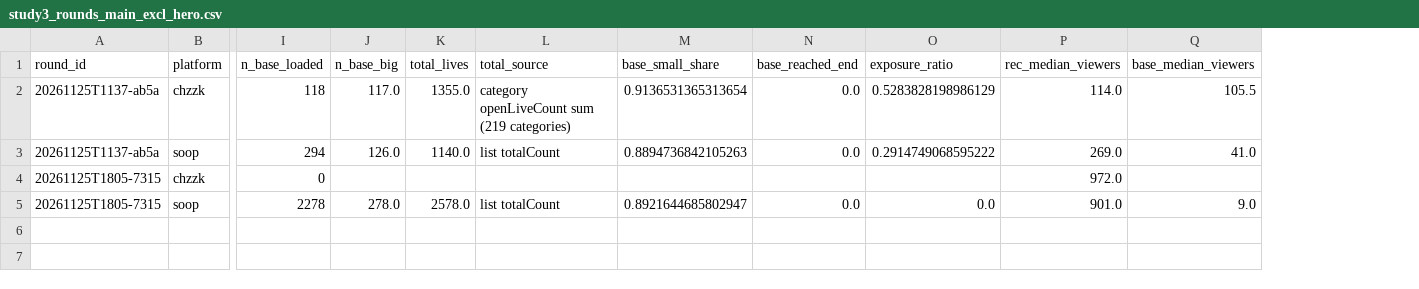
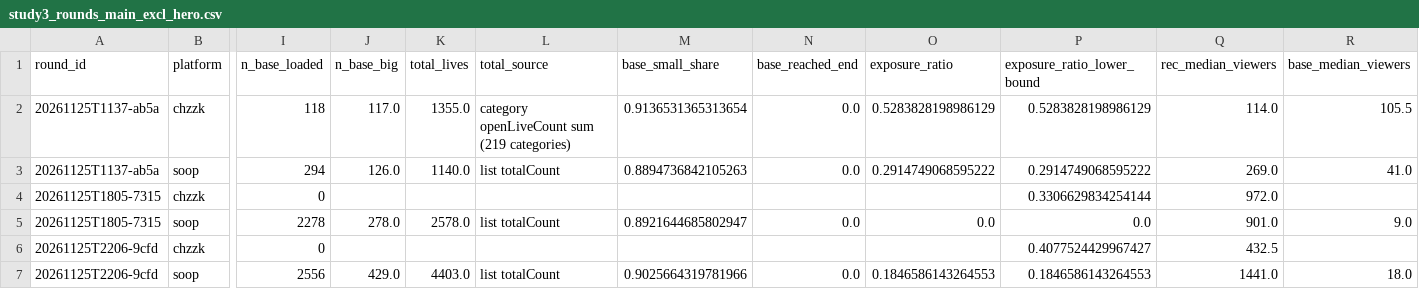
Before and after one commit to kimnicetv12/-, a CSV file: platform-study/analysis/out/study3_rounds_main_excl_hero.csv, drawn as a sheet; only a part is shown, gaps mark what is left out; rows hold the shown columns only; the diff names each change by its address in the sheet, - before the commit and + after, or states it on an @@ line.

```diff
--- a/platform-study/analysis/out/study3_rounds_main_excl_hero.csv
+++ b/platform-study/analysis/out/study3_rounds_main_excl_hero.csv
+column P (exposure_ratio_lower_bound), rows 2-5: 0.5283828198986129 | 0.2914749068595222 | 0.3306629834254144 | 0.0
+row 6: 20261125T2206-9cfd | chzzk | 0 |  |  |  |  |  |  | 0.4077524429967427 | 432.5
+row 7: 20261125T2206-9cfd | soop | 2556 | 429.0 | 4403.0 | list totalCount | 0.9025664319781966 | 0.0 | 0.1846586143264553 | 0.1846586143264553 | 1441.0 | 18.0
```
Also changed, not shown: platform-study/analysis/out/study3_baseline_bins.csv, platform-study/analysis/out/study3_chzzk_tiers.csv, 33 other files.
